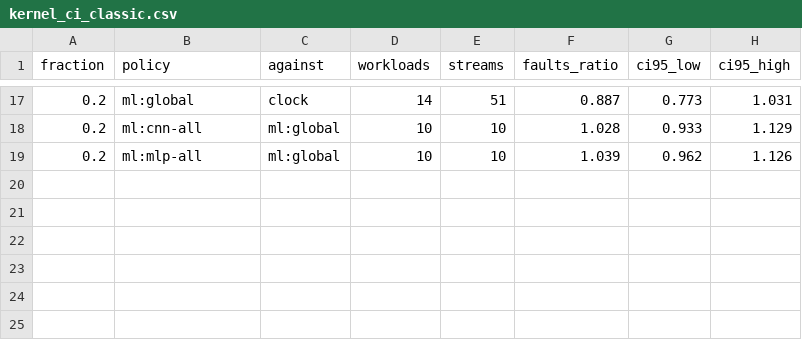
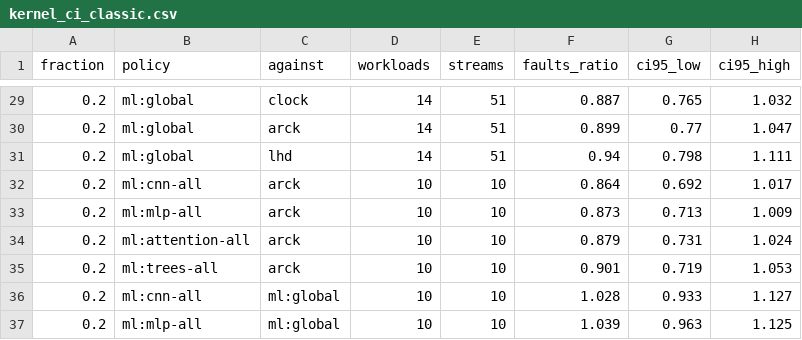
Before and after one commit to AU5TRA/xv6-riscv, a CSV file: report/results2/kernel_ci_classic.csv, drawn as a sheet; only a part is shown, gaps mark what is left out; the diff covers the shown part only.

```diff
--- a/report/results2/kernel_ci_classic.csv
+++ b/report/results2/kernel_ci_classic.csv
@@ -17,3 +29,9 @@ fraction,policy,against,workloads,streams,faults_ratio,ci95_low,ci95_high
-0.2,ml:global,clock,14,51,0.887,0.773,1.031
-0.2,ml:cnn-all,ml:global,10,10,1.028,0.933,1.129
-0.2,ml:mlp-all,ml:global,10,10,1.039,0.962,1.126
+0.2,ml:global,clock,14,51,0.887,0.765,1.032
+0.2,ml:global,arck,14,51,0.899,0.77,1.047
+0.2,ml:global,lhd,14,51,0.94,0.798,1.111
+0.2,ml:cnn-all,arck,10,10,0.864,0.692,1.017
+0.2,ml:mlp-all,arck,10,10,0.873,0.713,1.009
+0.2,ml:attention-all,arck,10,10,0.879,0.731,1.024
+0.2,ml:trees-all,arck,10,10,0.901,0.719,1.053
+0.2,ml:cnn-all,ml:global,10,10,1.028,0.933,1.127
+0.2,ml:mlp-all,ml:global,10,10,1.039,0.963,1.125
```
Also changed, not shown: 12 added rows and 21 edited cells elsewhere in this file, 9 other files.
